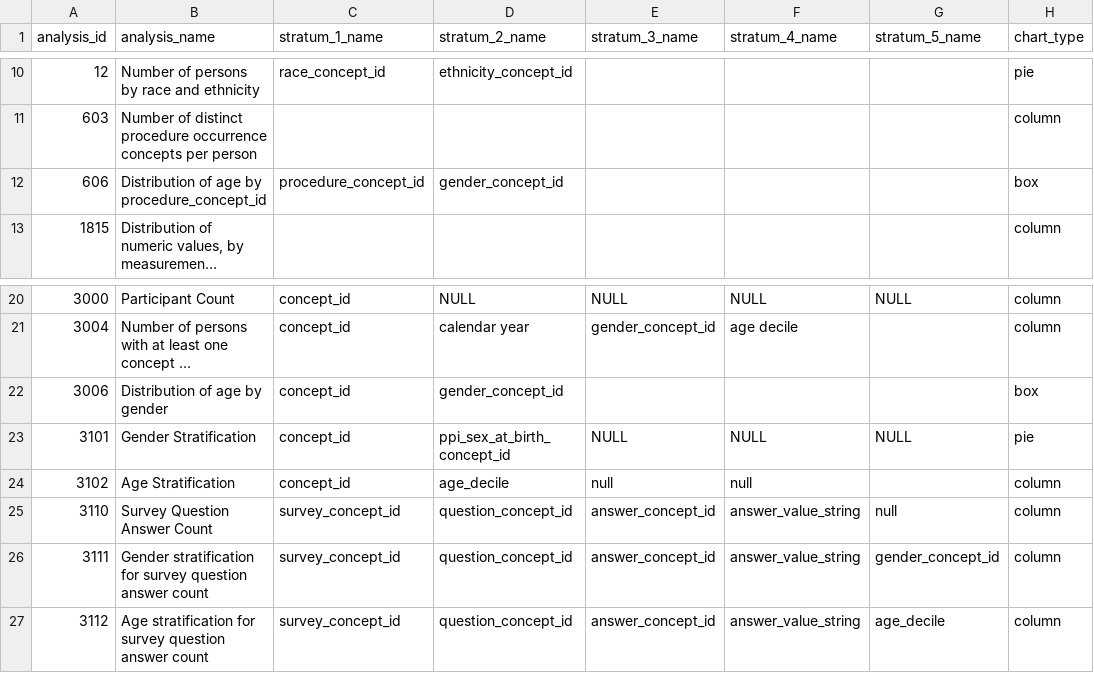
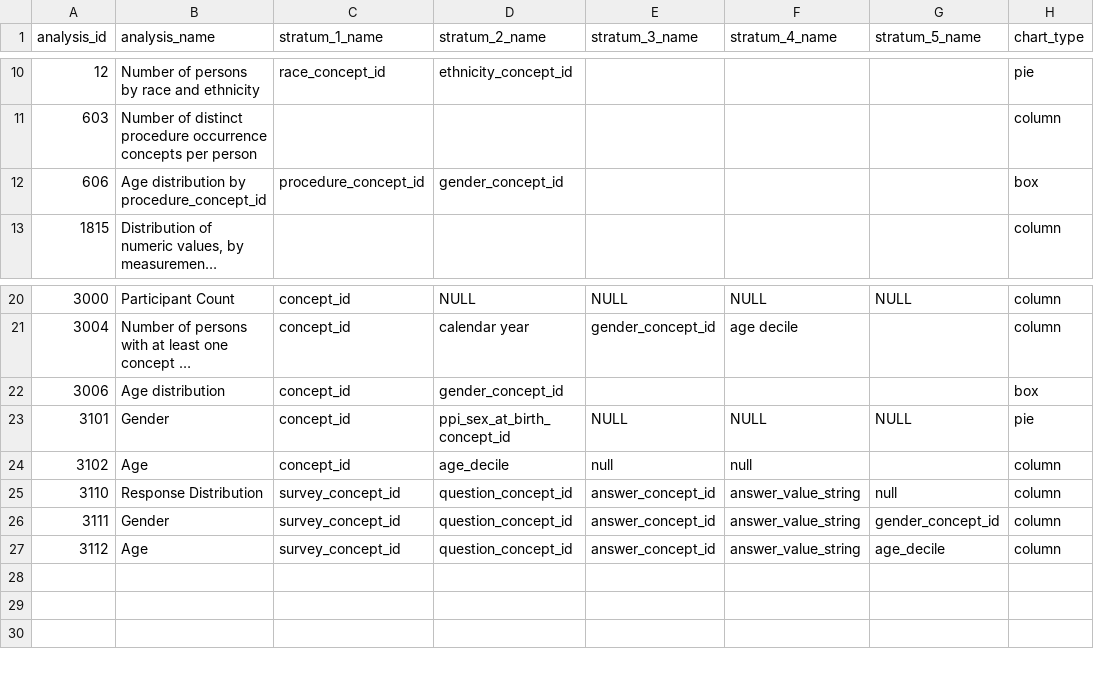
Before and after one commit to all-of-us/workbench, a CSV file: api/db-cdr/generate-cdr/csv/achilles_analysis.csv, drawn as a sheet; only a part is shown, gaps mark what is left out; long unchanged cells end in …; the diff names each change by its address in the sheet, - before the commit and + after, or states it on an @@ line.

Commit message:
Srushti gangireddy/domain filter count (#840)
* Domain search results

* Domain search results

* Domain search results

* Domain search results

* Test

* Test

* Tests

* Tests

* Analyses name change

* Tests

* Tests

* Tests

* Tests

* Tests

* Tests

* Tests

* Tests

* Tests

* Tests

* Tests

* Tests

* Tests

* Tests

* Tests

* Tests

* Tests

* Tests

* Tests

* Tests

* Tests

* Tests

* Tests

* Tests

* Tests

* Tests

* Tests

* Tests

* Tests

* Tests

* Tests

* Tests

* Tests

* Tests

* Tests

* Tests

* Tests

* Tests

* Tests

* Tests

* Tests

* Tests

* Tests

* Tests

* Tests

* Tests

* Tests

* Tests

* Tests

* Tests

* Tests

* Tests

* Tests

* Tests

* Tests

* Tests

* Tests

```diff
--- a/api/db-cdr/generate-cdr/csv/achilles_analysis.csv
+++ b/api/db-cdr/generate-cdr/csv/achilles_analysis.csv
-B12 (analysis_name): Distribution of age by procedure_concept_id
+B12 (analysis_name): Age distribution by procedure_concept_id
-B22 (analysis_name): Distribution of age by gender
+B22 (analysis_name): Age distribution
-B23 (analysis_name): Gender Stratification
+B23 (analysis_name): Gender
-B24 (analysis_name): Age Stratification
+B24 (analysis_name): Age
-B25 (analysis_name): Survey Question Answer Count
+B25 (analysis_name): Response Distribution
-B26 (analysis_name): Gender stratification for survey question answer count
+B26 (analysis_name): Gender
-B27 (analysis_name): Age stratification for survey question answer count
+B27 (analysis_name): Age
```
Also changed, not shown: api/db-cdr/csv/achilles_analysis.csv, 11 other files.
